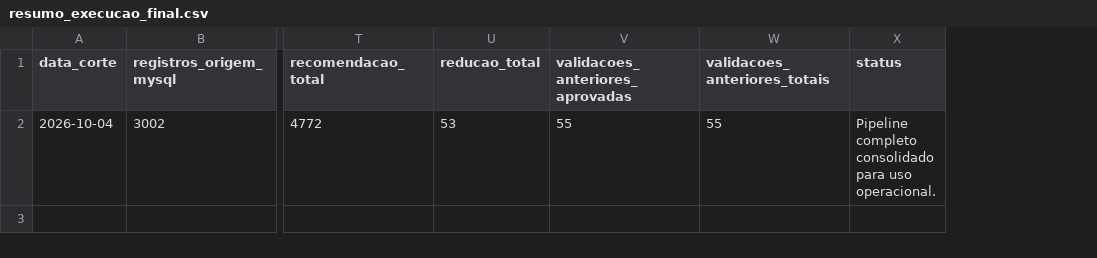
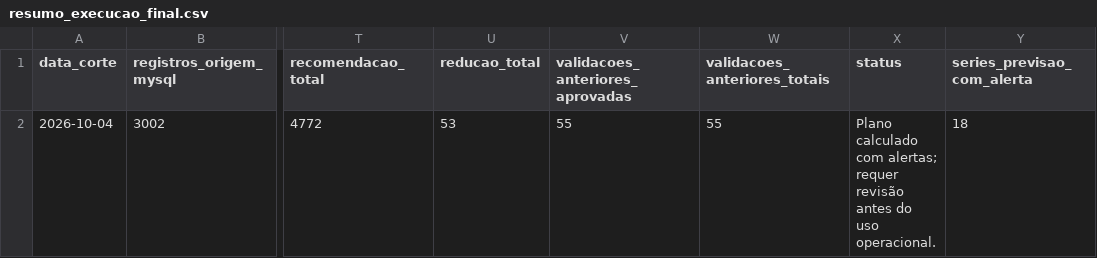
Before and after one commit to viniciusyy/Previsao-de-Demanda-e-Recomenda-o-de-Producao, a CSV file: reports/final/resumo_execucao_final.csv, drawn as a sheet; only a part is shown, gaps mark what is left out; the diff names each change by its address in the sheet, - before the commit and + after, or states it on an @@ line.

```diff
--- a/reports/final/resumo_execucao_final.csv
+++ b/reports/final/resumo_execucao_final.csv
+column Y (series_previsao_com_alerta), row 2: 18
-X2 (status): Pipeline completo consolidado para uso operacional.
+X2 (status): Plano calculado com alertas; requer revisão antes do uso operacional.
```
Also changed, not shown: reports/final/alertas_limitacoes_operacionais.csv, reports/final/validacao_consolidacao_final.csv, 20 other files.
